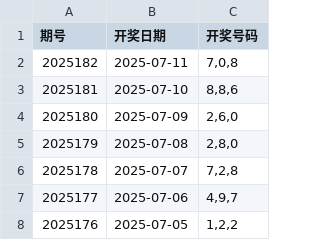
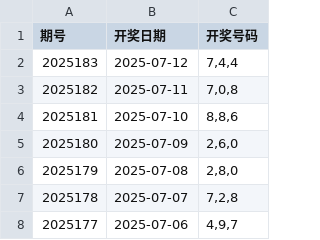
Before and after one commit to suwei8/3D-Genius, a CSV file: lottery_data.csv, drawn as a sheet; only a part is shown; the shorter side is filled out with more unchanged rows; the diff names each change by its address in the sheet, - before the commit and + after, or states it on an @@ line.

```diff
--- a/lottery_data.csv
+++ b/lottery_data.csv
+row 2: 2025183 | 2025-07-12 | 7,4,4
```
